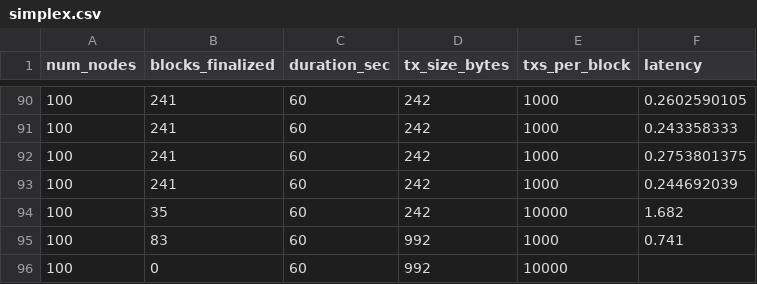
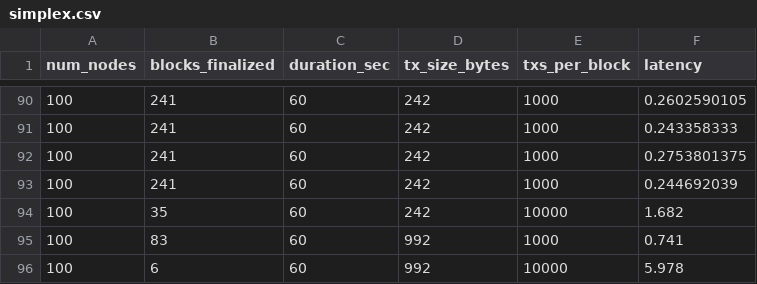
Before and after one commit to AndreSantos0/Probabilistic-Chained-Blockchain-Consensus, a CSV file: docs/experimental/simplex.csv, drawn as a sheet; only a part is shown, gaps mark what is left out.

Commit message:
Changes setNodeDelay to true. Final updates for demonstration.

```diff
--- a/docs/experimental/simplex.csv
+++ b/docs/experimental/simplex.csv
@@ -95,2 +95,2 @@ num_nodes;blocks_finalized;duration_sec;tx_size_bytes;txs_per_block;latency
 100;83;60;992;1000;0.741
-100;0;60;992;10000;
+100;6;60;992;10000;5.978
```
Also changed, not shown: docs/experimental/pro_simplex_bp.csv, docs/experimental/simplex_bp.csv, 15 other files.
